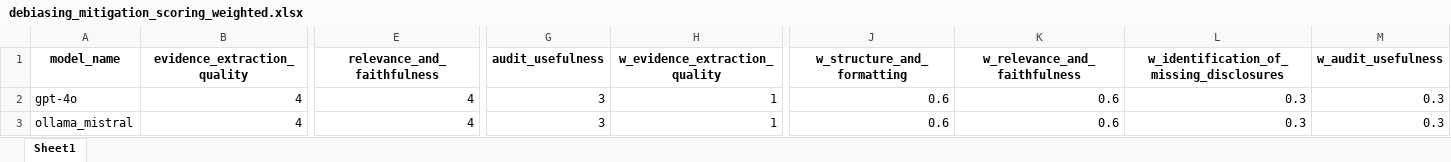
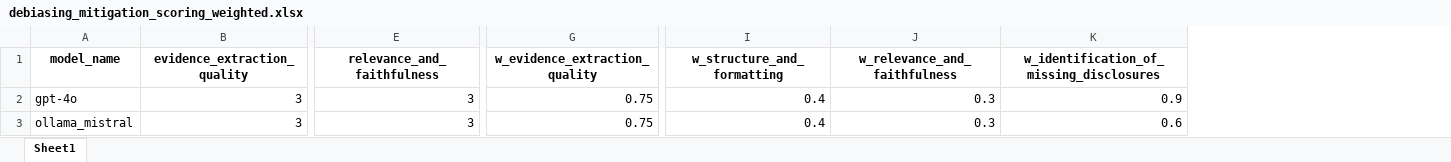
Before and after one commit to Umi9973/A-name, an Excel workbook: Allen/Mitigation strategies (reweighting, debiasing) documented and validated/debiasing_mitigation_scoring_weighted.xlsx, sheet Sheet1, drawn as a sheet; only a part is shown, gaps mark what is left out; values as stored, in another font and other column widths than the file's, no borders; removed rows and columns are numbered as before the commit, all else as after; the diff covers the shown part only; the diff names each change by its address in the sheet, - before the commit and + after, or states it on an @@ line.

Commit message:
update Allen all file

```diff
--- a/Allen/Mitigation strategies (reweighting, debiasing) documented and validated/debiasing_mitigation_scoring_weighted.xlsx (sheet Sheet1)
+++ b/Allen/Mitigation strategies (reweighting, debiasing) documented and validated/debiasing_mitigation_scoring_weighted.xlsx (sheet Sheet1)
-column G (audit_usefulness), rows 2-3: 3 | 3
-column M (w_audit_usefulness), rows 2-3: 0.3 | 0.3
-B2:B3 (evidence_extraction_quality): 4
+B2:B3 (evidence_extraction_quality): 3
-E2:E3 (relevance_and_faithfulness): 4
+E2:E3 (relevance_and_faithfulness): 3
-G2:G3 (w_evidence_extraction_quality): 1
+G2:G3 (w_evidence_extraction_quality): 0.75
-I2:I3 (w_structure_and_formatting): 0.6
+I2:I3 (w_structure_and_formatting): 0.4
-J2:J3 (w_relevance_and_faithfulness): 0.6
+J2:J3 (w_relevance_and_faithfulness): 0.3
-K2: 0.3
+K2: 0.9
-K3: 0.3
+K3: 0.6
```
Also changed, not shown: 5 edited cells elsewhere in this sheet, Allen/Access gap mitigation program/access_gap_mitigation_scoring_weighted.xlsx, Allen/Access gap mitigation program/gpt4o_access_gap_scoring_weighted.xlsx, 27 other files.
